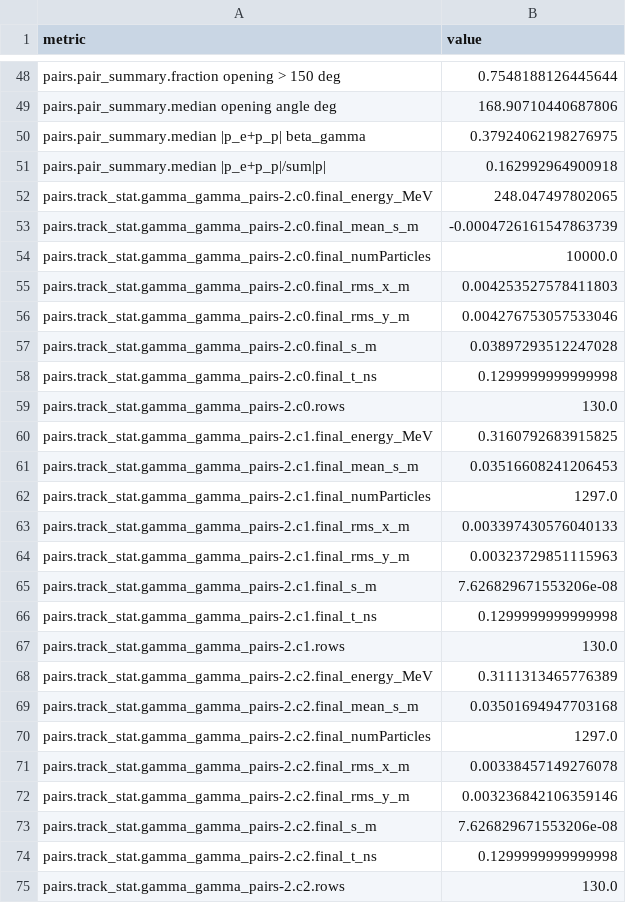
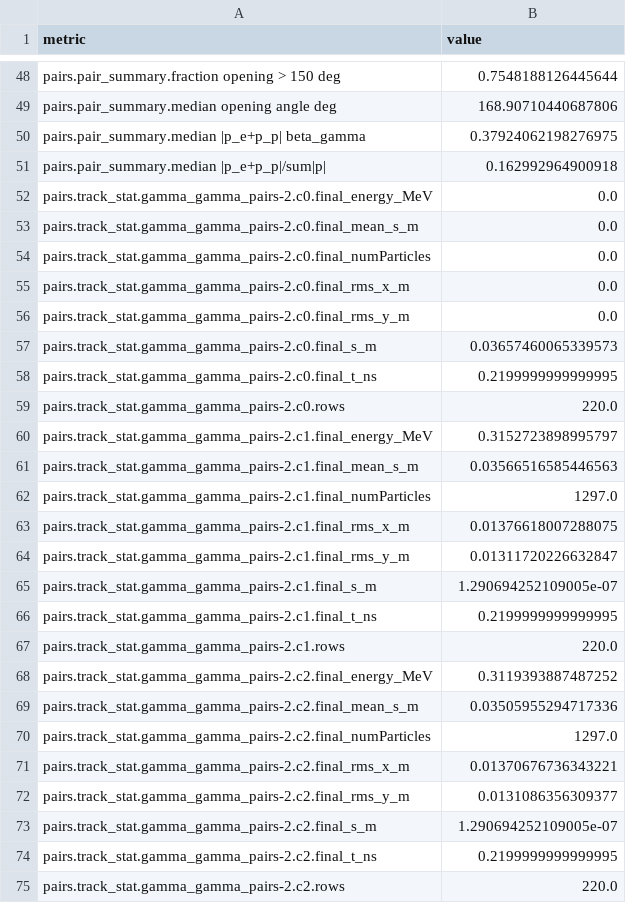
Before and after one commit to OPALX-project/OPALX, a CSV file: sandbox/note/current_metrics.csv (was sandbox/regression/current_metrics.csv), drawn as a sheet; only a part is shown, gaps mark what is left out.

```diff
--- a/sandbox/regression/current_metrics.csv
+++ b/sandbox/note/current_metrics.csv
@@ -51,25 +51,25 @@ pairs.pair_summary.median |p_e+p_p| beta_gamma,0.37924062198276975
 pairs.pair_summary.median |p_e+p_p|/sum|p|,0.162992964900918
-pairs.track_stat.gamma_gamma_pairs-2.c0.final_energy_MeV,248.047497802065
-pairs.track_stat.gamma_gamma_pairs-2.c0.final_mean_s_m,-0.0004726161547863739
-pairs.track_stat.gamma_gamma_pairs-2.c0.final_numParticles,10000.0
-pairs.track_stat.gamma_gamma_pairs-2.c0.final_rms_x_m,0.004253527578411803
-pairs.track_stat.gamma_gamma_pairs-2.c0.final_rms_y_m,0.004276753057533046
-pairs.track_stat.gamma_gamma_pairs-2.c0.final_s_m,0.03897293512247028
-pairs.track_stat.gamma_gamma_pairs-2.c0.final_t_ns,0.1299999999999998
-pairs.track_stat.gamma_gamma_pairs-2.c0.rows,130.0
-pairs.track_stat.gamma_gamma_pairs-2.c1.final_energy_MeV,0.3160792683915825
-pairs.track_stat.gamma_gamma_pairs-2.c1.final_mean_s_m,0.03516608241206453
+pairs.track_stat.gamma_gamma_pairs-2.c0.final_energy_MeV,0.0
+pairs.track_stat.gamma_gamma_pairs-2.c0.final_mean_s_m,0.0
+pairs.track_stat.gamma_gamma_pairs-2.c0.final_numParticles,0.0
+pairs.track_stat.gamma_gamma_pairs-2.c0.final_rms_x_m,0.0
+pairs.track_stat.gamma_gamma_pairs-2.c0.final_rms_y_m,0.0
+pairs.track_stat.gamma_gamma_pairs-2.c0.final_s_m,0.03657460065339573
+pairs.track_stat.gamma_gamma_pairs-2.c0.final_t_ns,0.2199999999999995
+pairs.track_stat.gamma_gamma_pairs-2.c0.rows,220.0
+pairs.track_stat.gamma_gamma_pairs-2.c1.final_energy_MeV,0.3152723898995797
+pairs.track_stat.gamma_gamma_pairs-2.c1.final_mean_s_m,0.03566516585446563
 pairs.track_stat.gamma_gamma_pairs-2.c1.final_numParticles,1297.0
-pairs.track_stat.gamma_gamma_pairs-2.c1.final_rms_x_m,0.003397430576040133
-pairs.track_stat.gamma_gamma_pairs-2.c1.final_rms_y_m,0.00323729851115963
-pairs.track_stat.gamma_gamma_pairs-2.c1.final_s_m,7.626829671553206e-08
-pairs.track_stat.gamma_gamma_pairs-2.c1.final_t_ns,0.1299999999999998
-pairs.track_stat.gamma_gamma_pairs-2.c1.rows,130.0
-pairs.track_stat.gamma_gamma_pairs-2.c2.final_energy_MeV,0.3111313465776389
-pairs.track_stat.gamma_gamma_pairs-2.c2.final_mean_s_m,0.03501694947703168
+pairs.track_stat.gamma_gamma_pairs-2.c1.final_rms_x_m,0.01376618007288075
+pairs.track_stat.gamma_gamma_pairs-2.c1.final_rms_y_m,0.01311720226632847
+pairs.track_stat.gamma_gamma_pairs-2.c1.final_s_m,1.290694252109005e-07
+pairs.track_stat.gamma_gamma_pairs-2.c1.final_t_ns,0.2199999999999995
+pairs.track_stat.gamma_gamma_pairs-2.c1.rows,220.0
+pairs.track_stat.gamma_gamma_pairs-2.c2.final_energy_MeV,0.3119393887487252
+pairs.track_stat.gamma_gamma_pairs-2.c2.final_mean_s_m,0.03505955294717336
 pairs.track_stat.gamma_gamma_pairs-2.c2.final_numParticles,1297.0
-pairs.track_stat.gamma_gamma_pairs-2.c2.final_rms_x_m,0.00338457149276078
-pairs.track_stat.gamma_gamma_pairs-2.c2.final_rms_y_m,0.003236842106359146
-pairs.track_stat.gamma_gamma_pairs-2.c2.final_s_m,7.626829671553206e-08
-pairs.track_stat.gamma_gamma_pairs-2.c2.final_t_ns,0.1299999999999998
-pairs.track_stat.gamma_gamma_pairs-2.c2.rows,130.0
+pairs.track_stat.gamma_gamma_pairs-2.c2.final_rms_x_m,0.01370676736343221
+pairs.track_stat.gamma_gamma_pairs-2.c2.final_rms_y_m,0.0131086356309377
+pairs.track_stat.gamma_gamma_pairs-2.c2.final_s_m,1.290694252109005e-07
+pairs.track_stat.gamma_gamma_pairs-2.c2.final_t_ns,0.2199999999999995
+pairs.track_stat.gamma_gamma_pairs-2.c2.rows,220.0
```
Also changed, not shown: 19 other files.
